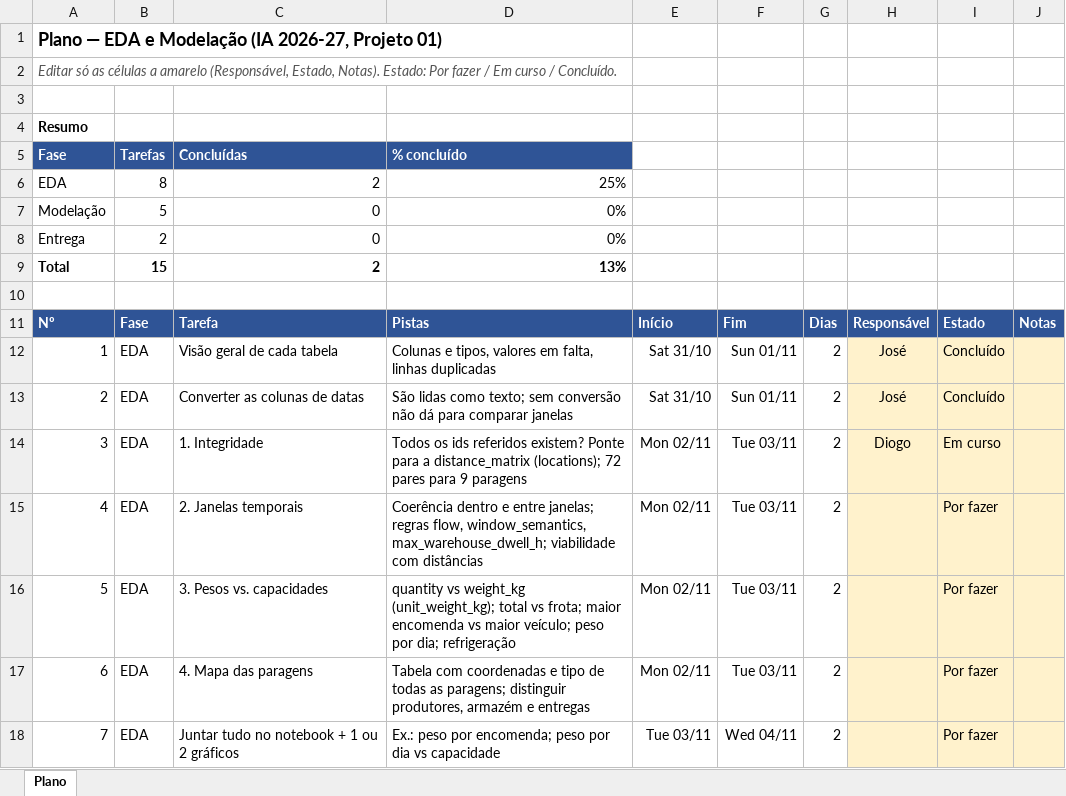
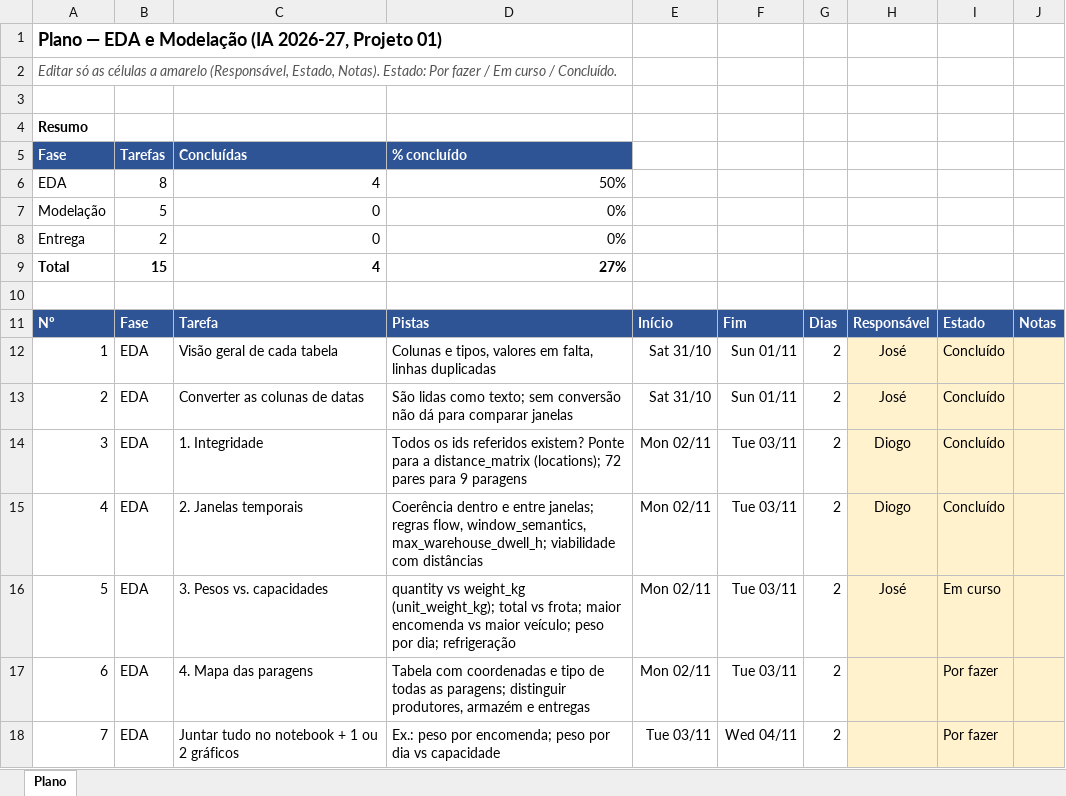
Before and after one commit to JoseFerreira31556/IA26_P01_G04, an Excel workbook: Plano_EDA_Modelacao.xlsx, sheet Plano, drawn as a sheet; only a part is shown; values as stored, in another font and other column widths than the file's, no borders; conditional formats not drawn; the diff names each change by its address in the sheet, - before the commit and + after, or states it on an @@ line.

```diff
--- a/Plano_EDA_Modelacao.xlsx (sheet Plano)
+++ b/Plano_EDA_Modelacao.xlsx (sheet Plano)
-C6: 2
+C6: 4
-D6: 25%
+D6: 50%
-C9: 2
+C9: 4
-D9: 13%
+D9: 27%
-I14: Em curso
+I14: Concluído
-H15: (empty)
+H15: Diogo
-I15: Por fazer
+I15: Concluído
-H16: (empty)
+H16: José
-I16: Por fazer
+I16: Em curso
```
Also changed, not shown: 2 other files.
